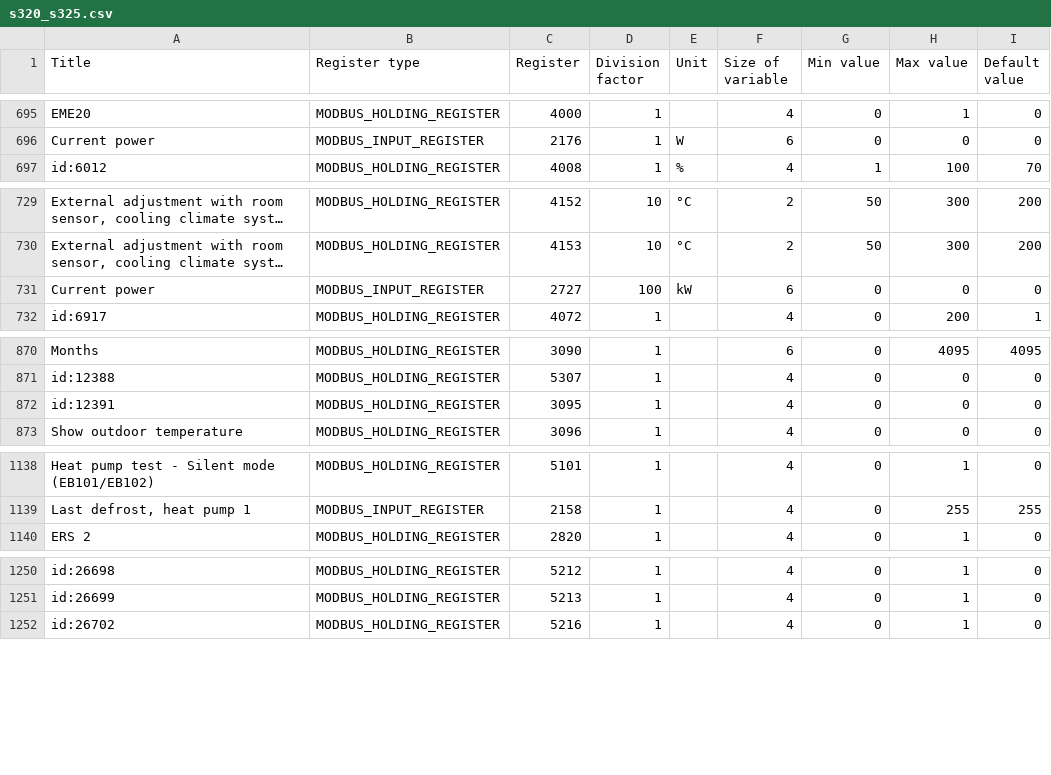
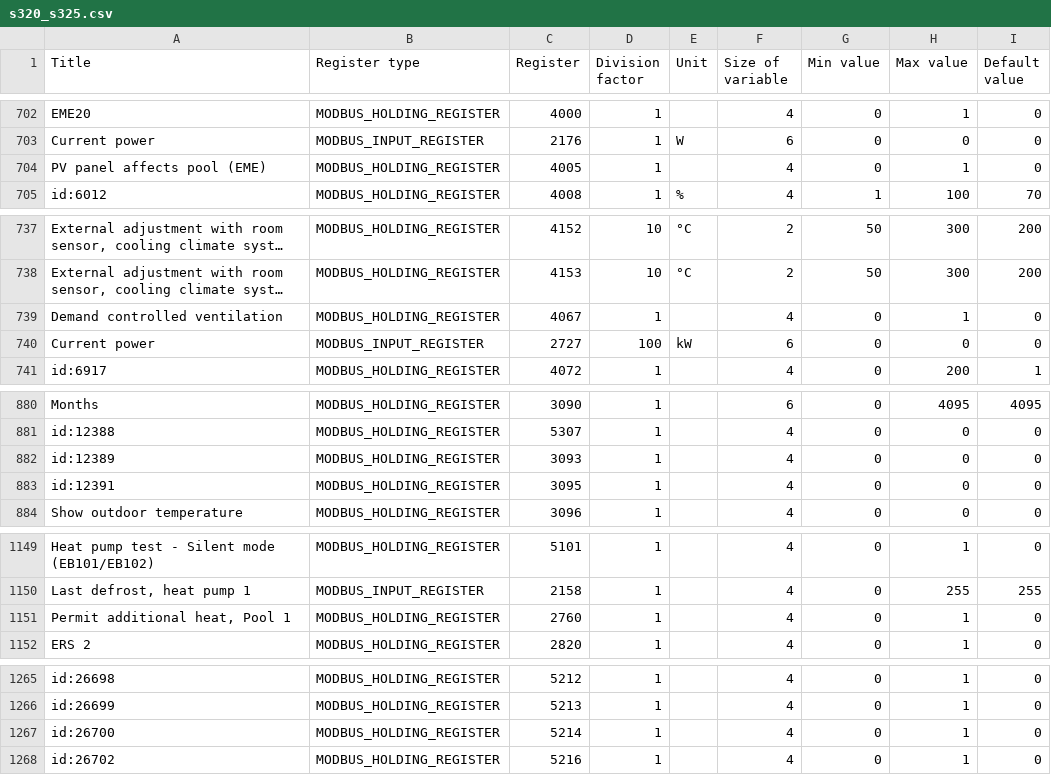
Before and after one commit to yozik04/nibe, a CSV file: nibe/data/s320_s325.csv, drawn as a sheet; only a part is shown, gaps mark what is left out; long unchanged cells end in …; the diff covers the shown part only; the diff names each change by its address in the sheet, - before the commit and + after, or states it on an @@ line.

```diff
--- a/nibe/data/s320_s325.csv
+++ b/nibe/data/s320_s325.csv
+row 704: PV panel affects pool (EME) | MODBUS_HOLDING_REGISTER | 4005 | 1 |  | 4 | 0 | 1 | 0
+row 739: Demand controlled ventilation | MODBUS_HOLDING_REGISTER | 4067 | 1 |  | 4 | 0 | 1 | 0
+row 882: id:12389 | MODBUS_HOLDING_REGISTER | 3093 | 1 |  | 4 | 0 | 0 | 0
+row 1151: Permit additional heat, Pool 1 | MODBUS_HOLDING_REGISTER | 2760 | 1 |  | 4 | 0 | 1 | 0
+row 1267: id:26700 | MODBUS_HOLDING_REGISTER | 5214 | 1 |  | 4 | 0 | 1 | 0
```
Also changed, not shown: 14 added rows and 2 edited cells elsewhere in this file, 1 other file.
